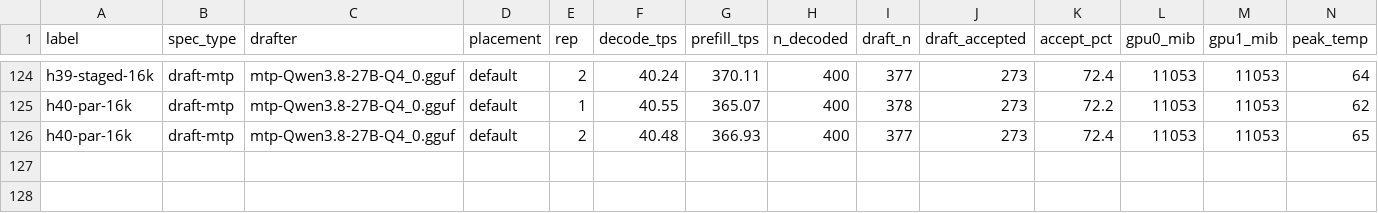
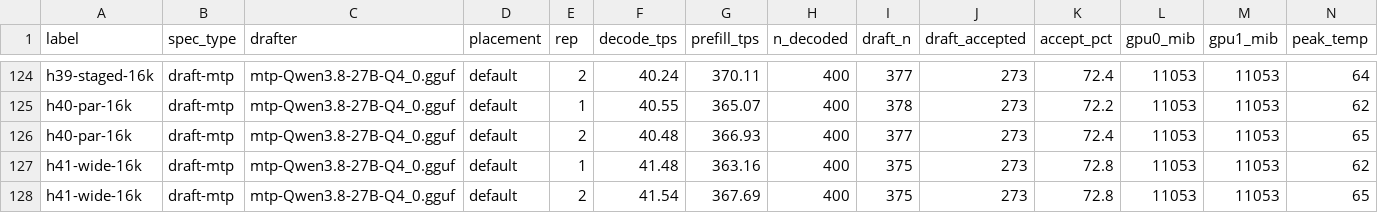
Before and after one commit to Tom1tk/p100-inference-benchmarks, a CSV file: results/h11-placement.csv, drawn as a sheet; only a part is shown, gaps mark what is left out; rows hold the shown columns only; the diff names each change by its address in the sheet, - before the commit and + after, or states it on an @@ line.

Commit message:
bench: H41b Q6_K wide mmvh 2-card 16k

```diff
--- a/results/h11-placement.csv
+++ b/results/h11-placement.csv
+row 127: h41-wide-16k | draft-mtp | mtp-Qwen3.8-27B-Q4_0.gguf | default | 1 | 41.48 | 363.16 | 400 | 375 | 273 | 72.8 | 11053 | 11053 | 62
+row 128: h41-wide-16k | draft-mtp | mtp-Qwen3.8-27B-Q4_0.gguf | default | 2 | 41.54 | 367.69 | 400 | 375 | 273 | 72.8 | 11053 | 11053 | 65
```
Also changed, not shown: 4 other files.
